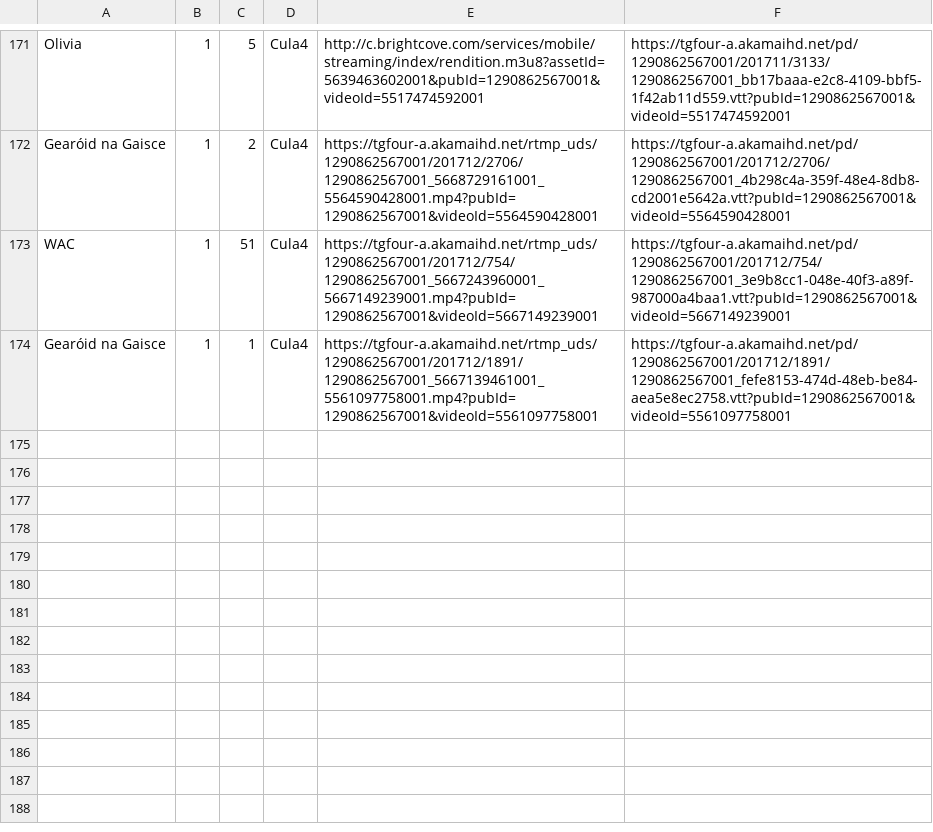
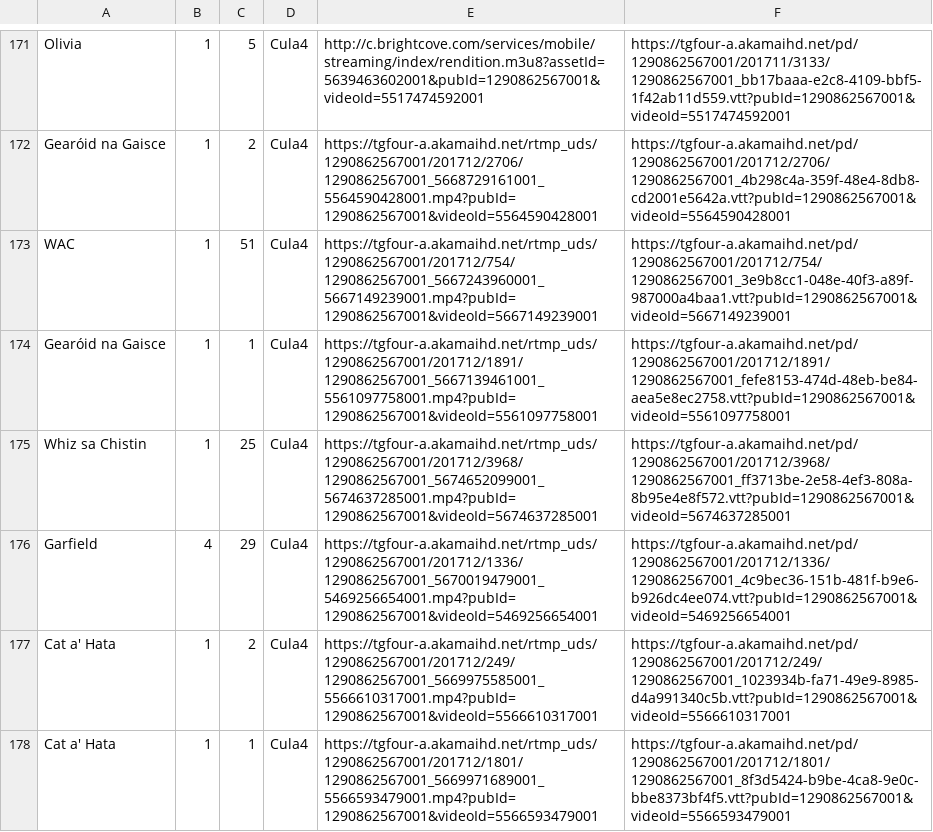
Before and after one commit to jimregan/irish-asr-data, a TSV file: TG4/scripts/videos.tsv, drawn as a sheet; only a part is shown, gaps mark what is left out; the diff names each change by its address in the sheet, - before the commit and + after, or states it on an @@ line.

Commit message:
upd

```diff
--- a/TG4/scripts/videos.tsv
+++ b/TG4/scripts/videos.tsv
+row 175: Whiz sa Chistin | 1 | 25 | Cula4 | https://tgfour-a.akamaihd.net/rtmp_uds/1290862567001/201712/3968/1290862567001_5674652099001_5674637285001.mp4?pubId=1290862567001&videoId=5674637285001 | https://tgfour-a.akamaihd.net/pd/1290862567001/201712/3968/1290862567001_ff3713be-2e58-4ef3-808a-8b95e4e8f572.vtt?pubId=1290862567001&videoId=5674637285001
+row 176: Garfield | 4 | 29 | Cula4 | https://tgfour-a.akamaihd.net/rtmp_uds/1290862567001/201712/1336/1290862567001_5670019479001_5469256654001.mp4?pubId=1290862567001&videoId=5469256654001 | https://tgfour-a.akamaihd.net/pd/1290862567001/201712/1336/1290862567001_4c9bec36-151b-481f-b9e6-b926dc4ee074.vtt?pubId=1290862567001&videoId=5469256654001
+row 177: Cat a' Hata | 1 | 2 | Cula4 | https://tgfour-a.akamaihd.net/rtmp_uds/1290862567001/201712/249/1290862567001_5669975585001_5566610317001.mp4?pubId=1290862567001&videoId=5566610317001 | https://tgfour-a.akamaihd.net/pd/1290862567001/201712/249/1290862567001_1023934b-fa71-49e9-8985-d4a991340c5b.vtt?pubId=1290862567001&videoId=5566610317001
+row 178: Cat a' Hata | 1 | 1 | Cula4 | https://tgfour-a.akamaihd.net/rtmp_uds/1290862567001/201712/1801/1290862567001_5669971689001_5566593479001.mp4?pubId=1290862567001&videoId=5566593479001 | https://tgfour-a.akamaihd.net/pd/1290862567001/201712/1801/1290862567001_8f3d5424-b9be-4ca8-9e0c-bbe8373bf4f5.vtt?pubId=1290862567001&videoId=5566593479001
```
